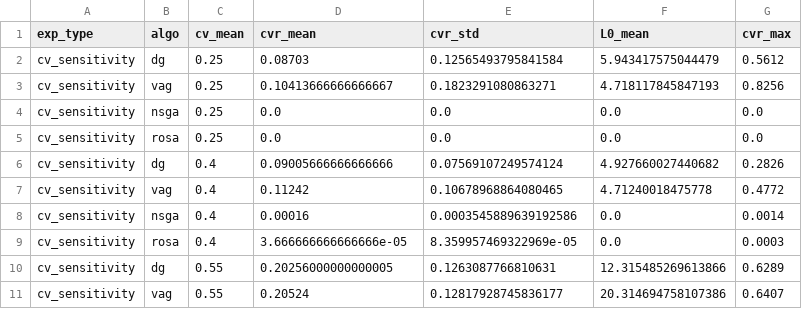
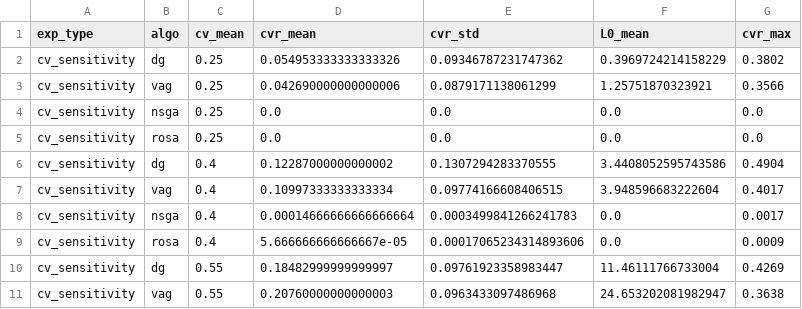
Before and after one commit to wl-531/MODRO, a CSV file: results_exp2_cv_sensitivity.csv, drawn as a sheet; only a part is shown; the diff covers the shown part only.

```diff
--- a/results_exp2_cv_sensitivity.csv
+++ b/results_exp2_cv_sensitivity.csv
@@ -1,11 +1,11 @@
 exp_type,algo,cv_mean,cvr_mean,cvr_std,L0_mean,cvr_max
-cv_sensitivity,dg,0.25,0.08703,0.12565493795841584,5.943417575044479,0.5612
-cv_sensitivity,vag,0.25,0.10413666666666667,0.1823291080863271,4.718117845847193,0.8256
+cv_sensitivity,dg,0.25,0.054953333333333326,0.09346787231747362,0.3969724214158229,0.3802
+cv_sensitivity,vag,0.25,0.042690000000000006,0.0879171138061299,1.25751870323921,0.3566
 cv_sensitivity,nsga,0.25,0.0,0.0,0.0,0.0
 cv_sensitivity,rosa,0.25,0.0,0.0,0.0,0.0
-cv_sensitivity,dg,0.4,0.09005666666666666,0.07569107249574124,4.927660027440682,0.2826
-cv_sensitivity,vag,0.4,0.11242,0.10678968864080465,4.71240018475778,0.4772
-cv_sensitivity,nsga,0.4,0.00016,0.0003545889639192586,0.0,0.0014
-cv_sensitivity,rosa,0.4,3.666666666666666e-05,8.359957469322969e-05,0.0,0.0003
-cv_sensitivity,dg,0.55,0.20256000000000005,0.1263087766810631,12.315485269613866,0.6289
-cv_sensitivity,vag,0.55,0.20524,0.12817928745836177,20.314694758107386,0.6407
+cv_sensitivity,dg,0.4,0.12287000000000002,0.1307294283370555,3.4408052595743586,0.4904
+cv_sensitivity,vag,0.4,0.10997333333333334,0.09774166608406515,3.948596683222604,0.4017
+cv_sensitivity,nsga,0.4,0.00014666666666666664,0.0003499841266241783,0.0,0.0017
+cv_sensitivity,rosa,0.4,5.666666666666667e-05,0.00017065234314893606,0.0,0.0009
+cv_sensitivity,dg,0.55,0.18482999999999997,0.09761923358983447,11.46111766733004,0.4269
+cv_sensitivity,vag,0.55,0.20760000000000003,0.0963433097486968,24.653202081982947,0.3638
```
Also changed, not shown: 37 edited cells elsewhere in this file, results_exp1_main_comparison.csv, results_exp3_ablation.csv, 8 other files.
